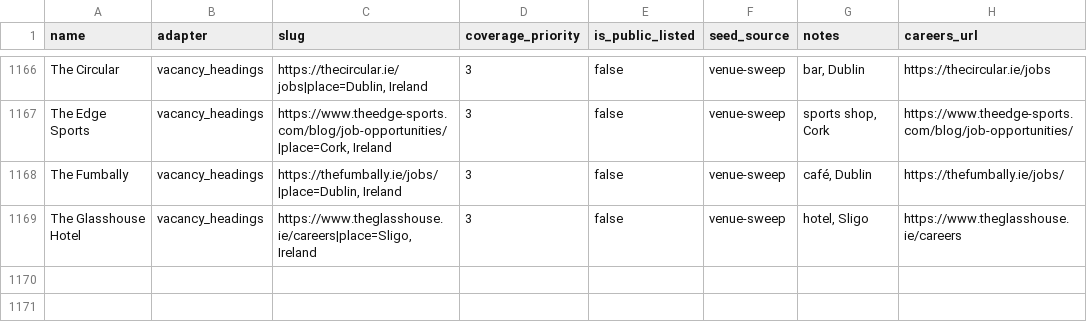
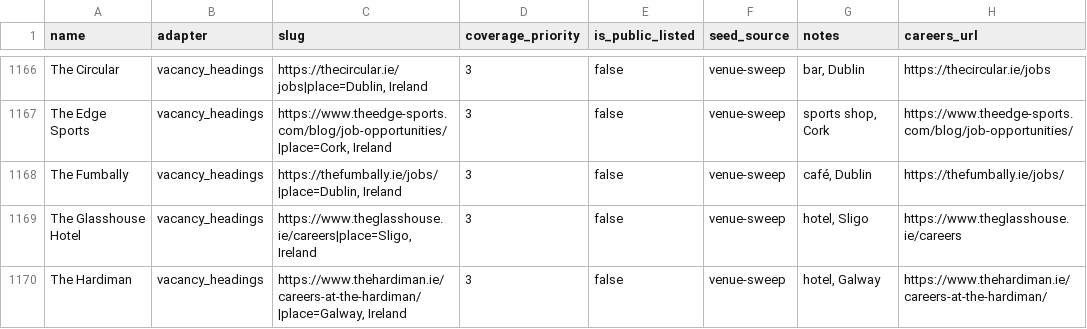
Before and after one commit to ag2502/Sorted-Place, a CSV file: data/seed_companies.csv, drawn as a sheet; only a part is shown, gaps mark what is left out; the diff names each change by its address in the sheet, - before the commit and + after, or states it on an @@ line.

Commit message:
2026-10-20 18:44 - Read The Hardiman's vacancies
The Hardiman's careers page (https://www.thehardiman.ie/careers-at-the-hardiman/) lists its vacancies as headings: 1 Irish role. Found in the venue sweep of OSM sites.

```diff
--- a/data/seed_companies.csv
+++ b/data/seed_companies.csv
+row 1170: The Hardiman | vacancy_headings | https://www.thehardiman.ie/careers-at-the-hardiman/|place=Galway, Ireland | 3 | false | venue-sweep | hotel, Galway | https://www.thehardiman.ie/careers-at-the-hardiman/
```
